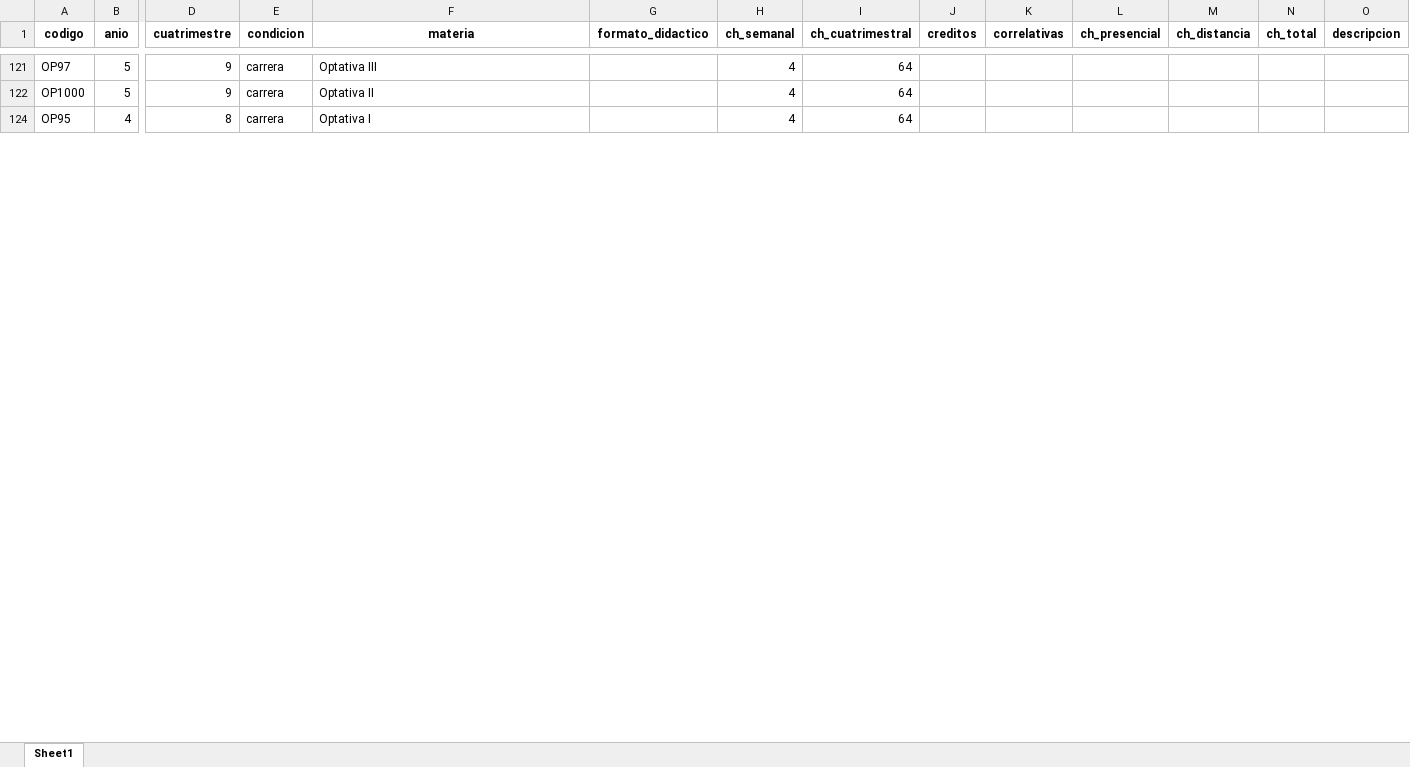
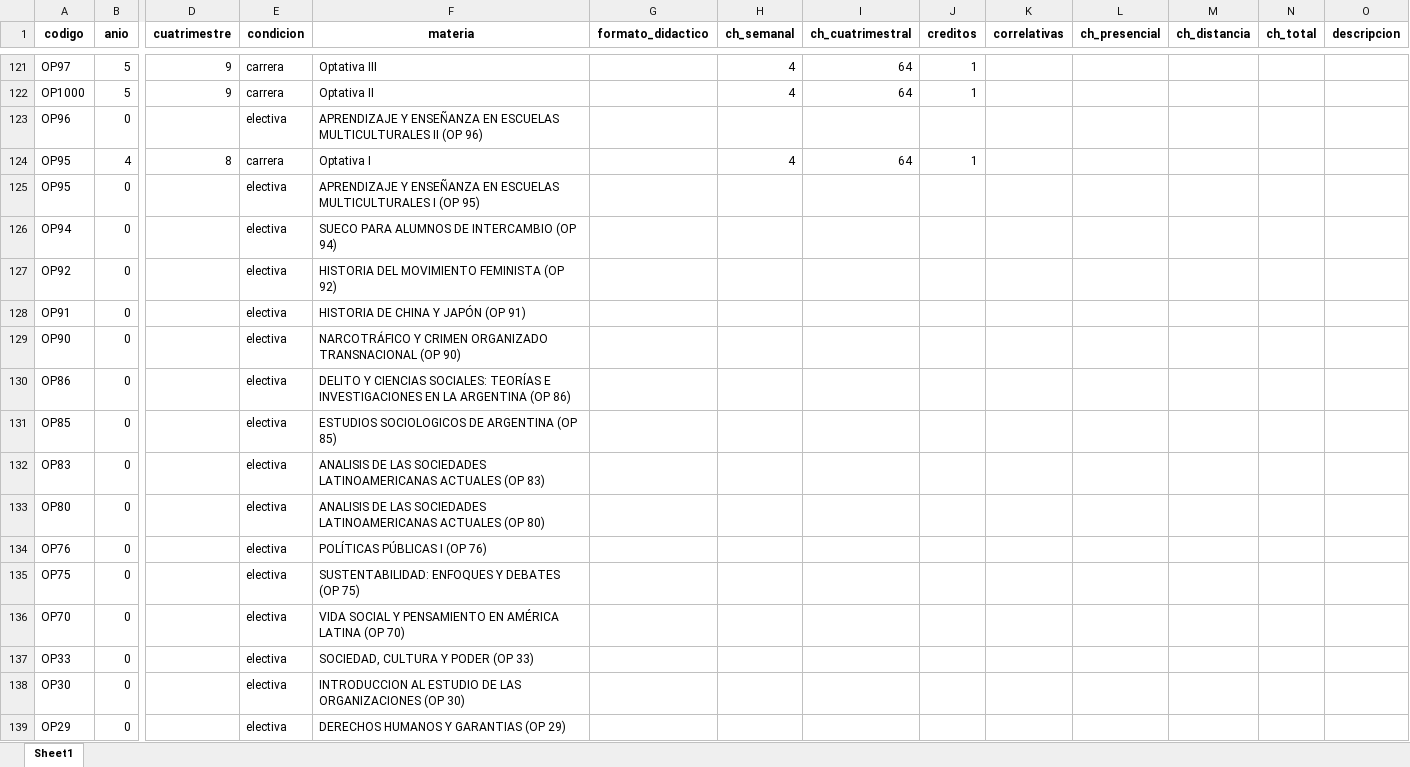
Before and after one commit to f3d3to/scheduling, an Excel workbook: backend/core/management/commands/RI_PLAN.xlsx, sheet Sheet1, drawn as a sheet; only a part is shown, gaps mark what is left out; values as stored, in another font and other column widths than the file's, no borders; charts and pictures not drawn; rows hold the shown columns only; the diff covers the shown part only; the diff names each change by its address in the sheet, - before the commit and + after, or states it on an @@ line.

```diff
--- a/backend/core/management/commands/RI_PLAN.xlsx (sheet Sheet1)
+++ b/backend/core/management/commands/RI_PLAN.xlsx (sheet Sheet1)
-J121:J122 (creditos): (empty)
+J121:J122 (creditos): 1
@@ row 123 unhidden: OP96 | 0 |  | electiva | APRENDIZAJE Y ENSEÑANZA EN ESCUELAS MULTICULTURALES II (OP 96) @@
-J124 (creditos): (empty)
+J124 (creditos): 1
@@ row 125 unhidden: OP95 | 0 |  | electiva | APRENDIZAJE Y ENSEÑANZA EN ESCUELAS MULTICULTURALES I (OP 95) @@
@@ row 126 unhidden: OP94 | 0 |  | electiva | SUECO PARA ALUMNOS DE INTERCAMBIO (OP 94) @@
@@ row 127 unhidden: OP92 | 0 |  | electiva | HISTORIA DEL MOVIMIENTO FEMINISTA (OP 92) @@
@@ row 128 unhidden: OP91 | 0 |  | electiva | HISTORIA DE CHINA Y JAPÓN (OP 91) @@
@@ row 129 unhidden: OP90 | 0 |  | electiva | NARCOTRÁFICO Y CRIMEN ORGANIZADO TRANSNACIONAL (OP 90) @@
@@ row 130 unhidden: OP86 | 0 |  | electiva | DELITO Y CIENCIAS SOCIALES: TEORÍAS E INVESTIGACIONES EN LA ARGENTINA (OP 86) @@
@@ row 131 unhidden: OP85 | 0 |  | electiva | ESTUDIOS SOCIOLOGICOS DE ARGENTINA (OP 85) @@
@@ row 132 unhidden: OP83 | 0 |  | electiva | ANALISIS DE LAS SOCIEDADES LATINOAMERICANAS ACTUALES (OP 83) @@
@@ row 133 unhidden: OP80 | 0 |  | electiva | ANALISIS DE LAS SOCIEDADES LATINOAMERICANAS ACTUALES (OP 80) @@
@@ row 134 unhidden: OP76 | 0 |  | electiva | POLÍTICAS PÚBLICAS I (OP 76) @@
@@ row 135 unhidden: OP75 | 0 |  | electiva | SUSTENTABILIDAD: ENFOQUES Y DEBATES (OP 75) @@
@@ row 136 unhidden: OP70 | 0 |  | electiva | VIDA SOCIAL Y PENSAMIENTO EN AMÉRICA LATINA (OP 70) @@
@@ row 137 unhidden: OP33 | 0 |  | electiva | SOCIEDAD, CULTURA Y PODER (OP 33) @@
@@ row 138 unhidden: OP30 | 0 |  | electiva | INTRODUCCION AL ESTUDIO DE LAS ORGANIZACIONES (OP 30) @@
@@ row 139 unhidden: OP29 | 0 |  | electiva | DERECHOS HUMANOS Y GARANTIAS (OP 29) @@
```
Also changed, not shown: 109 hidden or unhidden rows and 32 edited cells elsewhere in this sheet, 16 other files.
